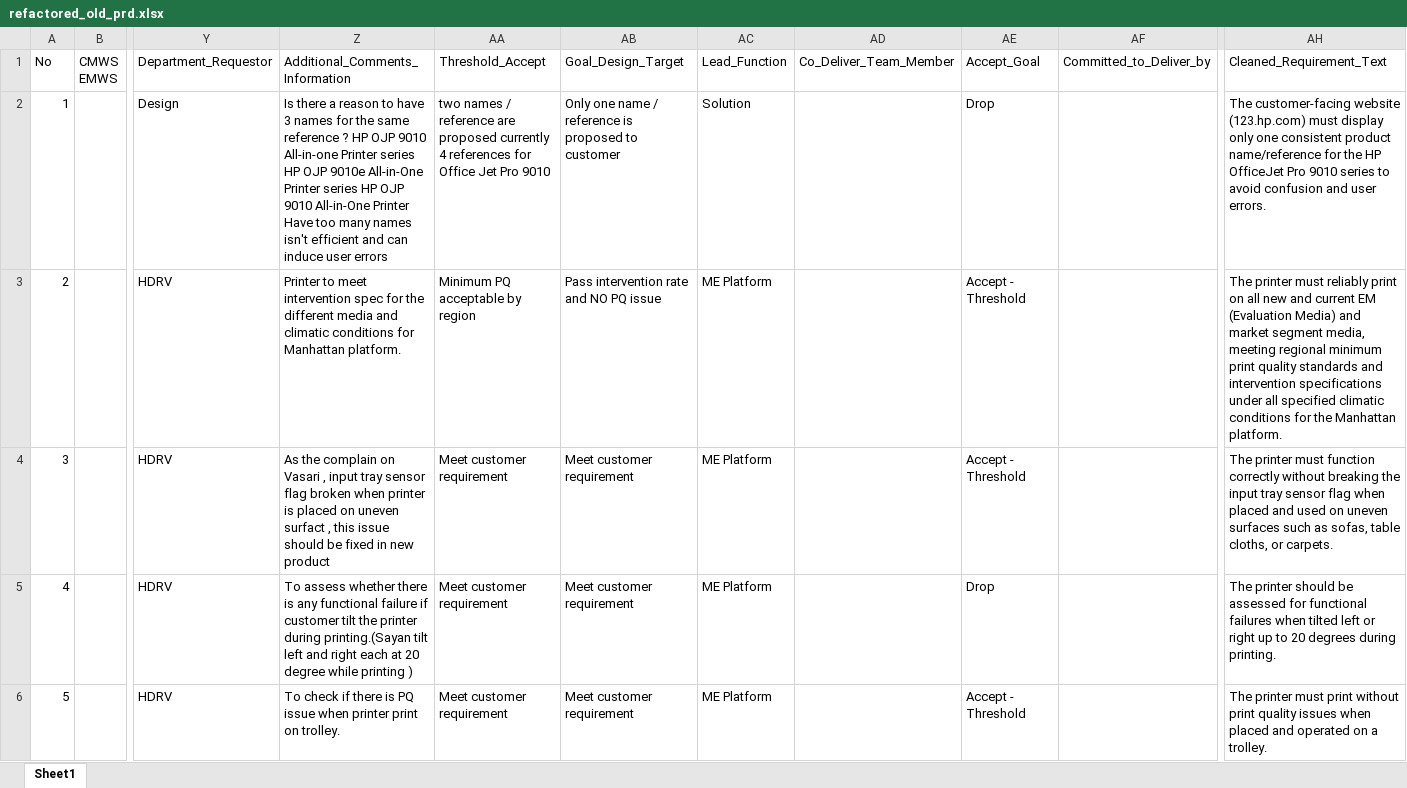
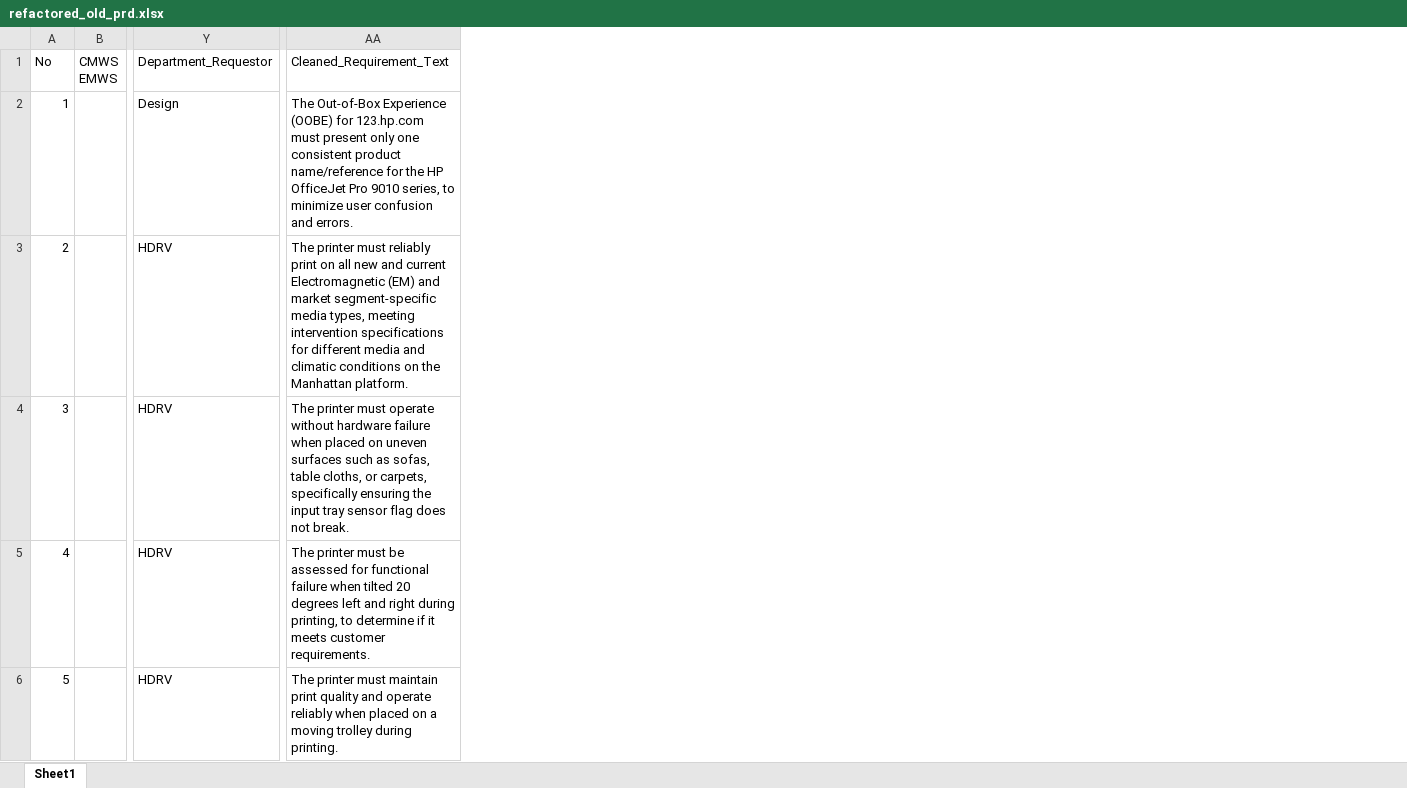
Before and after one commit to meaniketdubey/git_demo, an Excel workbook: consolidation/output/refactored_old_prd.xlsx, sheet Sheet1, drawn as a sheet; only a part is shown, gaps mark what is left out; values as stored, in another font and other column widths than the file's, no borders; removed rows and columns are numbered as before the commit, all else as after; the diff names each change by its address in the sheet, - before the commit and + after, or states it on an @@ line.

Commit message:
Update consolidation/output/refactored_old_prd.xlsx

```diff
--- a/consolidation/output/refactored_old_prd.xlsx (sheet Sheet1)
+++ b/consolidation/output/refactored_old_prd.xlsx (sheet Sheet1)
-column Z, rows 1-6: Additional_Comments_Information | Is there a reason to have 3 names for the same reference ? HP OJP 9010 All-in-one Printer series HP OJP 9010e All-in-One Printer series HP OJP 9010 All-in-One Printer Have too many names isn't efficient and can induce user errors | Printer to meet intervention spec for the different media and climatic conditions for Manhattan platform. | As the complain on Vasari , input tray sensor flag broken when printer is placed on uneven surfact , this issue should be fixed in new product | To assess whether there is any functional failure if customer tilt the printer during printing.(Sayan tilt left and right each at 20 degree while printing ) | To check if there is PQ issue when printer print on trolley.
-column AA, rows 1-6: Threshold_Accept | two names / reference are proposed currently 4 references for Office Jet Pro 9010 | Minimum PQ acceptable by region | Meet customer requirement | Meet customer requirement | Meet customer requirement
-column AB, rows 1-6: Goal_Design_Target | Only one name / reference is proposed to customer | Pass intervention rate and NO PQ issue | Meet customer requirement | Meet customer requirement | Meet customer requirement
-column AC, rows 1-6: Lead_Function | Solution | ME Platform | ME Platform | ME Platform | ME Platform
-column AD, row 1: Co_Deliver_Team_Member
-column AE, rows 1-6: Accept_Goal | Drop | Accept - Threshold | Accept - Threshold | Drop | Accept - Threshold
-column AF, row 1: Committed_to_Deliver_by
-column AH, rows 1-6: Cleaned_Requirement_Text | The customer-facing website (123.hp.com) must display only one consistent product name/reference for the HP OfficeJet Pro 9010 series to avoid confusion and user errors. | The printer must reliably print on all new and current EM (Evaluation Media) and market segment media, meeting regional minimum print quality standards and intervention specifications under all specified climatic conditions for the Manhattan platform. | The printer must function correctly without breaking the input tray sensor flag when placed and used on uneven surfaces such as sofas, table cloths, or carpets. | The printer should be assessed for functional failures when tilted left or right up to 20 degrees during printing. | The printer must print without print quality issues when placed and operated on a trolley.
+column AA, rows 1-6: Cleaned_Requirement_Text | The Out-of-Box Experience (OOBE) for 123.hp.com must present only one consistent product name/reference for the HP OfficeJet Pro 9010 series, to minimize user confusion and errors. | The printer must reliably print on all new and current Electromagnetic (EM) and market segment-specific media types, meeting intervention specifications for different media and climatic conditions on the Manhattan platform. | The printer must operate without hardware failure when placed on uneven surfaces such as sofas, table cloths, or carpets, specifically ensuring the input tray sensor flag does not break. | The printer must be assessed for functional failure when tilted 20 degrees left and right during printing, to determine if it meets customer requirements. | The printer must maintain print quality and operate reliably when placed on a moving trolley during printing.
```
